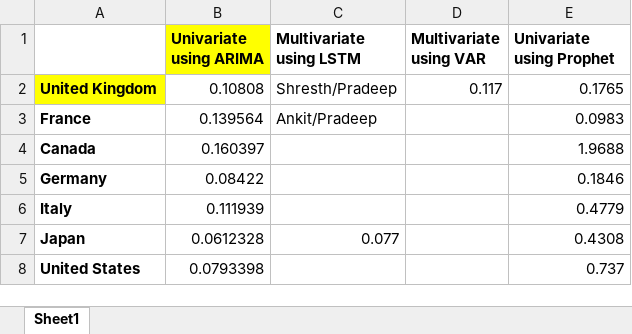
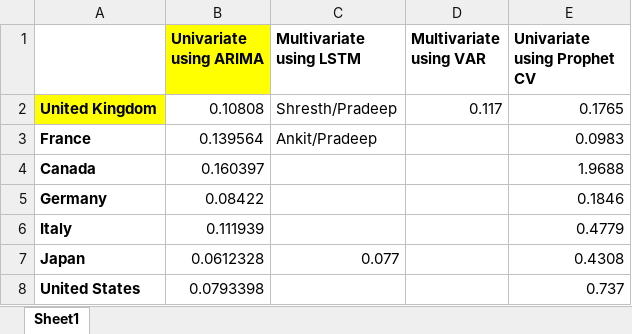
Before and after one commit to AnkitApurv/hackathon23_somnolence, an Excel workbook: results/Prediction_RMSE_comparison.xlsx, sheet Sheet1, drawn as a sheet; values as stored, in another font and other column widths than the file's, no borders; the diff names each change by its address in the sheet, - before the commit and + after, or states it on an @@ line.

```diff
--- a/results/Prediction_RMSE_comparison.xlsx (sheet Sheet1)
+++ b/results/Prediction_RMSE_comparison.xlsx (sheet Sheet1)
-E1: Univariate using Prophet
+E1: Univariate using Prophet CV
```
Also changed, not shown: results/Pred_Hackathon_2023_Somnolence_09052023.xlsx, 19 other files.
